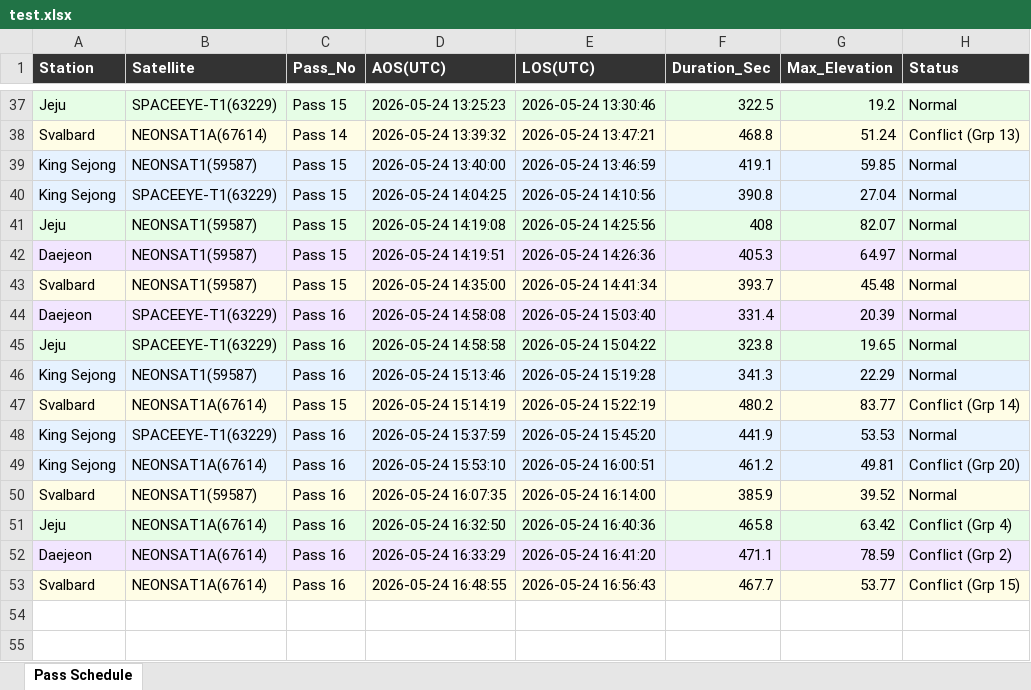
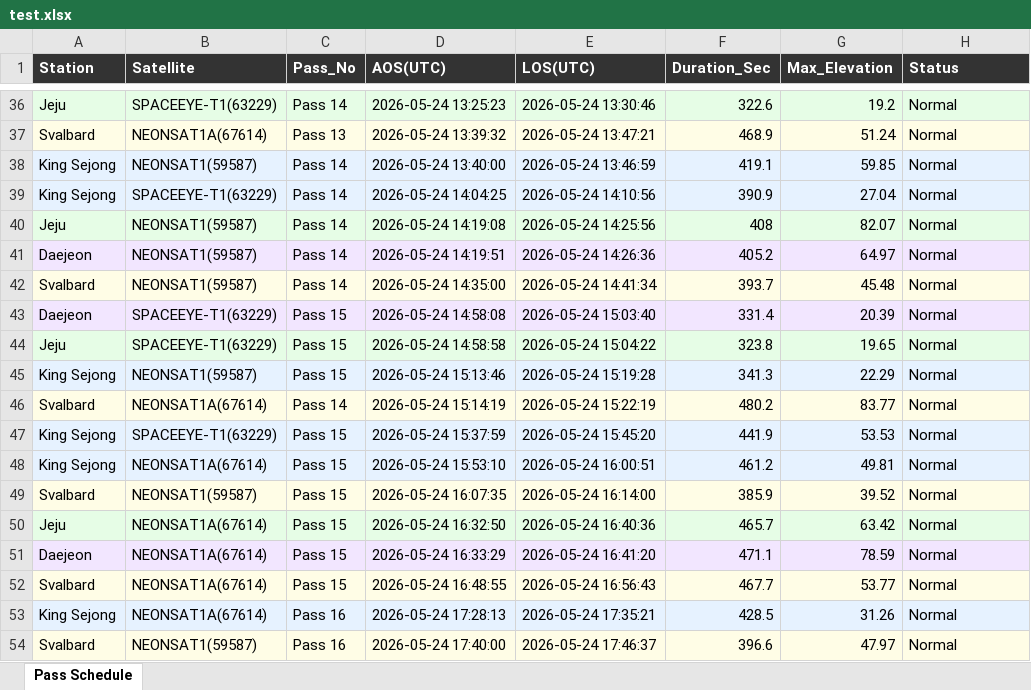
Before and after one commit to pjh4859/satellite_scheduler, an Excel workbook: output/test.xlsx, sheet Pass Schedule, drawn as a sheet; only a part is shown, gaps mark what is left out; values as stored, in another font and other column widths than the file's, no borders; addresses are those after the commit; the diff covers the shown part only; the diff names each change by its address in the sheet, - before the commit and + after, or states it on an @@ line.

```diff
--- a/output/test.xlsx (sheet Pass Schedule)
+++ b/output/test.xlsx (sheet Pass Schedule)
-C36 (Pass_No): Pass 15
+C36 (Pass_No): Pass 14
-F36 (Duration_Sec): 322.5
+F36 (Duration_Sec): 322.6
-C37 (Pass_No): Pass 14
+C37 (Pass_No): Pass 13
-F37 (Duration_Sec): 468.8
+F37 (Duration_Sec): 468.9
-H37 (Status): Conflict (Grp 13)
+H37 (Status): Normal
-C38:C42 (Pass_No): Pass 15
+C38:C42 (Pass_No): Pass 14
-F39 (Duration_Sec): 390.8
+F39 (Duration_Sec): 390.9
-F41 (Duration_Sec): 405.3
+F41 (Duration_Sec): 405.2
-C43:C45 (Pass_No): Pass 16
+C43:C45 (Pass_No): Pass 15
-C46 (Pass_No): Pass 15
+C46 (Pass_No): Pass 14
-H46 (Status): Conflict (Grp 14)
+H46 (Status): Normal
-C47:C52 (Pass_No): Pass 16
+C47:C52 (Pass_No): Pass 15
-H48 (Status): Conflict (Grp 20)
+H48 (Status): Normal
-F50 (Duration_Sec): 465.8
+F50 (Duration_Sec): 465.7
-H50 (Status): Conflict (Grp 4)
+H50 (Status): Normal
-H51 (Status): Conflict (Grp 2)
+H51 (Status): Normal
-H52 (Status): Conflict (Grp 15)
+H52 (Status): Normal
+row 53: King Sejong | NEONSAT1A(67614) | Pass 16 | 2026-05-24 17:28:13 | 2026-05-24 17:35:21 | 428.5 | 31.26 | Normal
+row 54: Svalbard | NEONSAT1(59587) | Pass 16 | 2026-05-24 17:40:00 | 2026-05-24 17:46:37 | 396.6 | 47.97 | Normal
```
Also changed, not shown: 1 removed row and 85 edited cells elsewhere in this sheet, output/ddd.xlsx, 11 other files.
